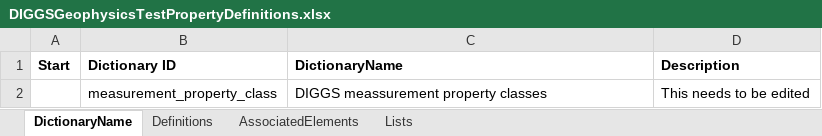
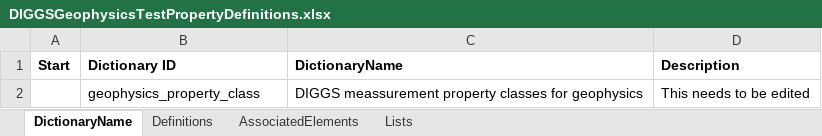
Before and after one commit to DIGGSml/Geophysics, an Excel workbook: DIGGSGeophysicsTestPropertyDefinitions.xlsx, sheet DictionaryName, drawn as a sheet; values as stored, in another font and other column widths than the file's, no borders; table styles not drawn; the diff names each change by its address in the sheet, - before the commit and + after, or states it on an @@ line.

Commit message:
Change dictionary ID and name

```diff
--- a/DIGGSGeophysicsTestPropertyDefinitions.xlsx (sheet DictionaryName)
+++ b/DIGGSGeophysicsTestPropertyDefinitions.xlsx (sheet DictionaryName)
-B2 (Dictionary ID): measurement_property_class
+B2 (Dictionary ID): geophysics_property_class
-C2 (DictionaryName): DIGGS meassurement property classes
+C2 (DictionaryName): DIGGS meassurement property classes for geophysics
```
